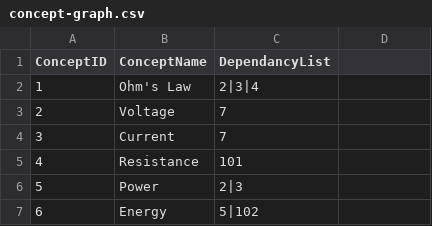
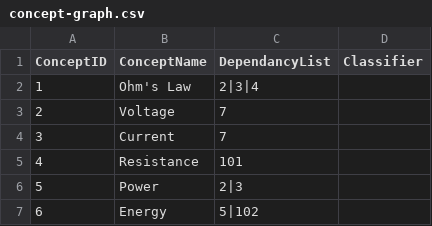
Before and after one commit to dmccreary/circuits, a CSV file: data/concept-graph.csv, drawn as a sheet; only a part is shown.

```diff
--- a/data/concept-graph.csv
+++ b/data/concept-graph.csv
@@ -1,2 +1,2 @@
-ConceptID,ConceptName,DependancyList
+ConceptID,ConceptName,DependancyList,Classifier
 1,Ohm's Law,2|3|4
```
Also changed, not shown: 5 other files.
